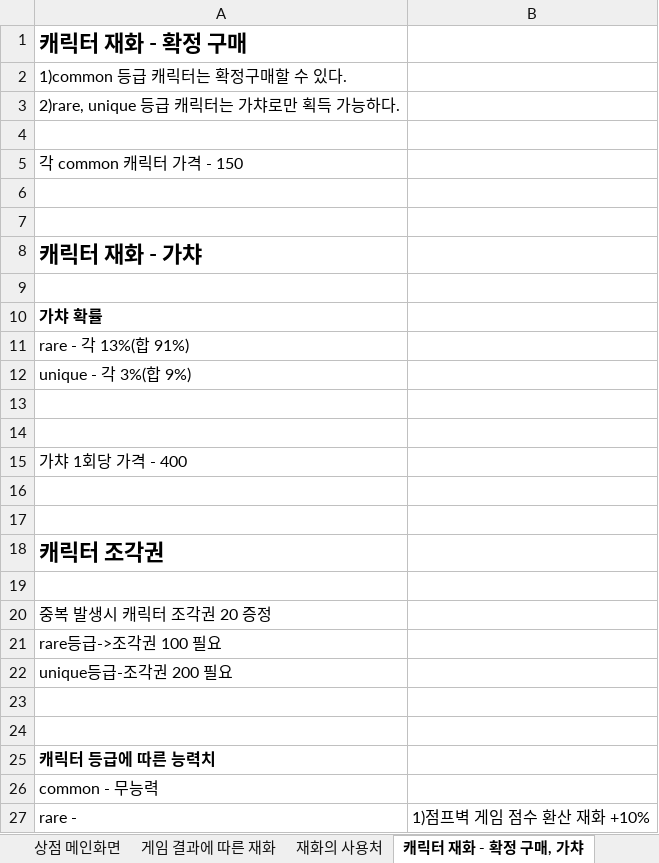
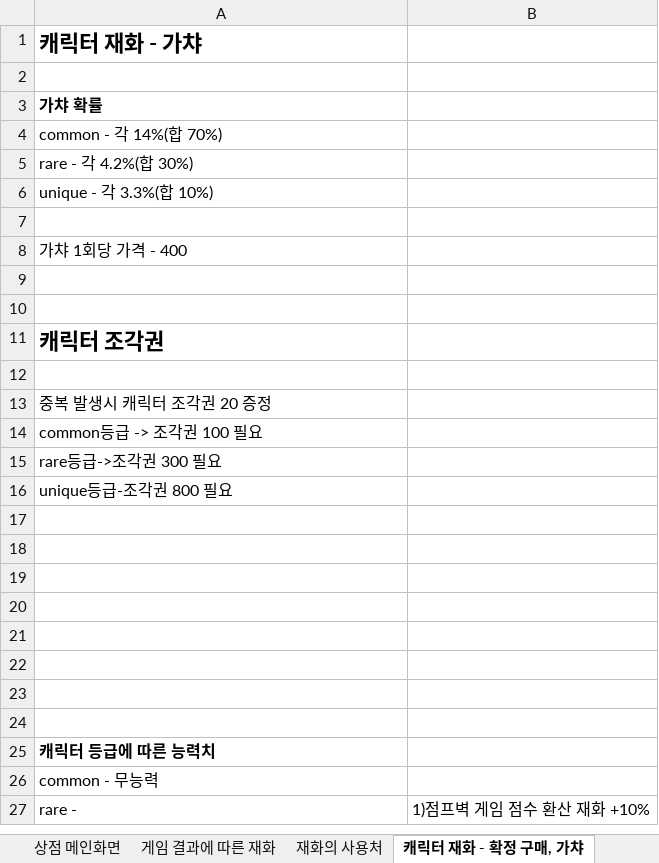
Before and after one commit to LewisCho7/PlumMiniGame, an Excel workbook: Design/MiniGame_재화파트.xlsx, sheet 캐릭터 재화 - 확정 구매, 가챠, drawn as a sheet; only a part is shown; values as stored, in another font and other column widths than the file's, no borders; removed rows and columns are numbered as before the commit, all else as after; the diff names each change by its address in the sheet, - before the commit and + after, or states it on an @@ line.

Commit message:
김현지 상점 가챠 확률 기획서 업뎃
캐릭터재화 - 확정구매, 가챠 페이지 변경

```diff
--- a/Design/MiniGame_재화파트.xlsx (sheet 캐릭터 재화 - 확정 구매, 가챠)
+++ b/Design/MiniGame_재화파트.xlsx (sheet 캐릭터 재화 - 확정 구매, 가챠)
-row 1: 캐릭터 재화 - 확정 구매
-row 2: 1)common 등급 캐릭터는 확정구매할 수 있다.
-row 3: 2)rare, unique 등급 캐릭터는 가챠로만 획득 가능하다.
-row 4: (empty)
-row 5: 각 common 캐릭터 가격 - 150
-row 6: (empty)
-row 7: (empty)
-A4: rare - 각 13%(합 91%)
+A4: common - 각 14%(합 70%)
-A5: unique - 각 3%(합 9%)
+A5: rare - 각 4.2%(합 30%)
-A6: (empty)
+A6: unique - 각 3.3%(합 10%)
-A14: rare등급->조각권 100 필요
+A14: common등급 -> 조각권 100 필요
-A15: unique등급-조각권 200 필요
+A15: rare등급->조각권 300 필요
+row 16: unique등급-조각권 800 필요
+row 17: (empty)
+row 18: (empty)
+row 19: (empty)
+row 20: (empty)
+row 21: (empty)
+row 22: (empty)
```
